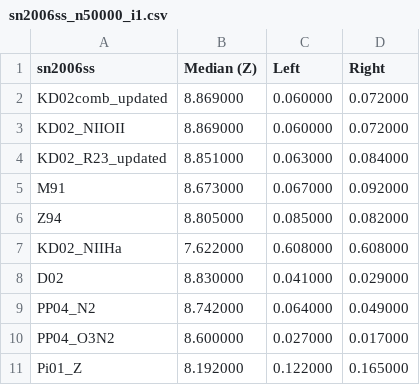
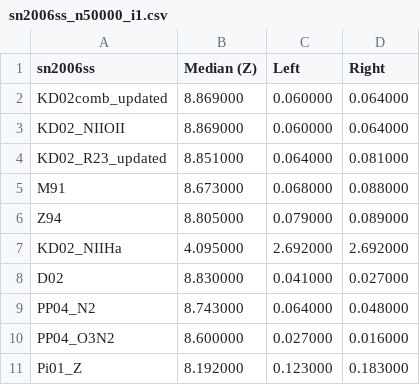
Before and after one commit to metal-sn/pyMCZ, a CSV file: bins/sn2006ss/sn2006ss_n50000_i1.csv, drawn as a sheet.

```diff
--- a/bins/sn2006ss/sn2006ss_n50000_i1.csv
+++ b/bins/sn2006ss/sn2006ss_n50000_i1.csv
@@ -1,11 +1,11 @@
 sn2006ss, Median (Z), Left, Right
-KD02comb_updated, 8.869000, 0.060000, 0.072000
-KD02_NIIOII, 8.869000, 0.060000, 0.072000
-KD02_R23_updated, 8.851000, 0.063000, 0.084000
-M91, 8.673000, 0.067000, 0.092000
-Z94, 8.805000, 0.085000, 0.082000
-KD02_NIIHa, 7.622000, 0.608000, 0.608000
-D02, 8.830000, 0.041000, 0.029000
-PP04_N2, 8.742000, 0.064000, 0.049000
-PP04_O3N2, 8.600000, 0.027000, 0.017000
-Pi01_Z, 8.192000, 0.122000, 0.165000
+KD02comb_updated, 8.869000, 0.060000, 0.064000
+KD02_NIIOII, 8.869000, 0.060000, 0.064000
+KD02_R23_updated, 8.851000, 0.064000, 0.081000
+M91, 8.673000, 0.068000, 0.088000
+Z94, 8.805000, 0.079000, 0.089000
+KD02_NIIHa, 4.095000, 2.692000, 2.692000
+D02, 8.830000, 0.041000, 0.027000
+PP04_N2, 8.743000, 0.064000, 0.048000
+PP04_O3N2, 8.600000, 0.027000, 0.016000
+Pi01_Z, 8.192000, 0.123000, 0.183000
```
Also changed, not shown: bins/sn2006ss/sn2006ss_n50000_i0.csv, bins/sn2006ss/sn2006ss_n50000_i3.csv, 42 other files.
